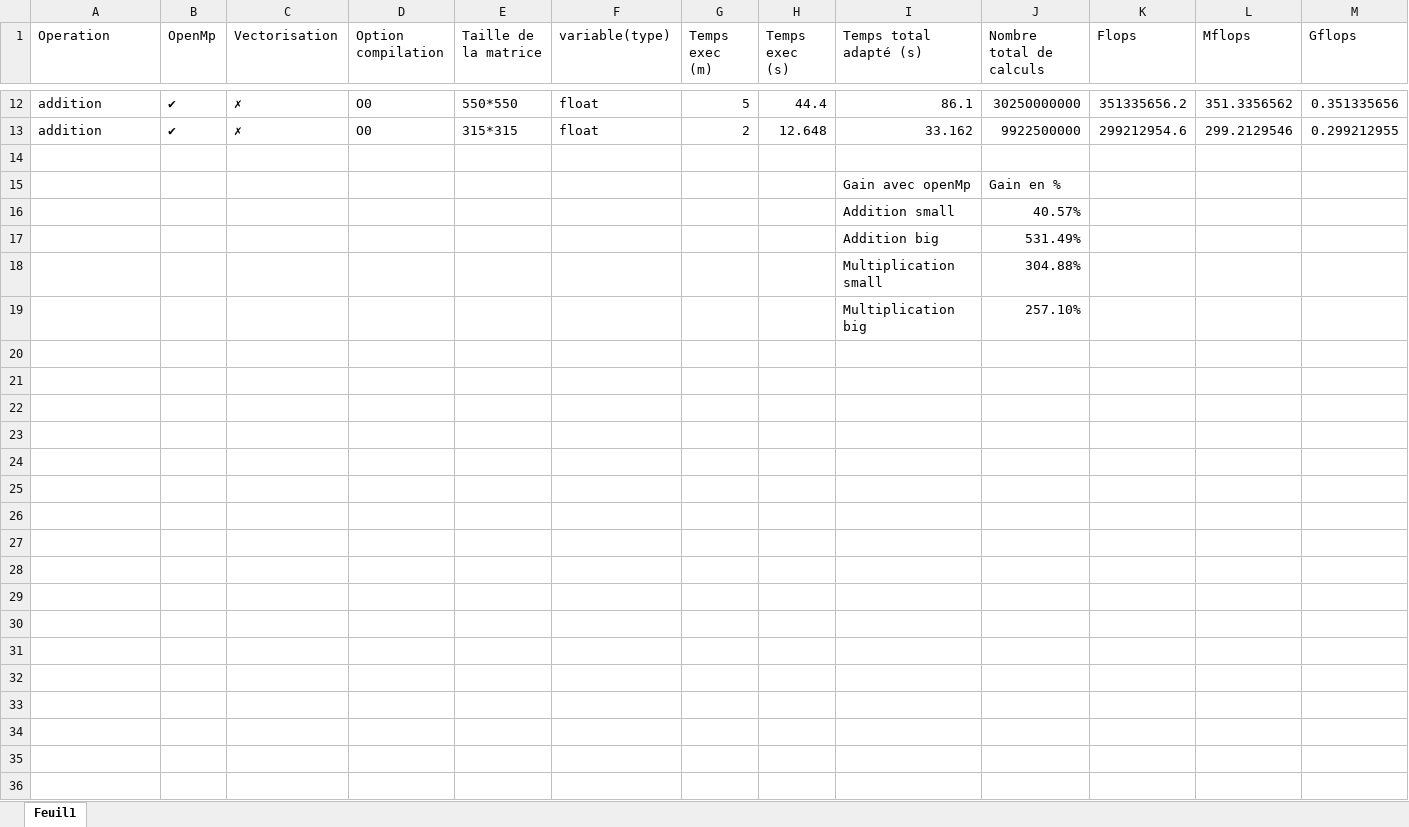
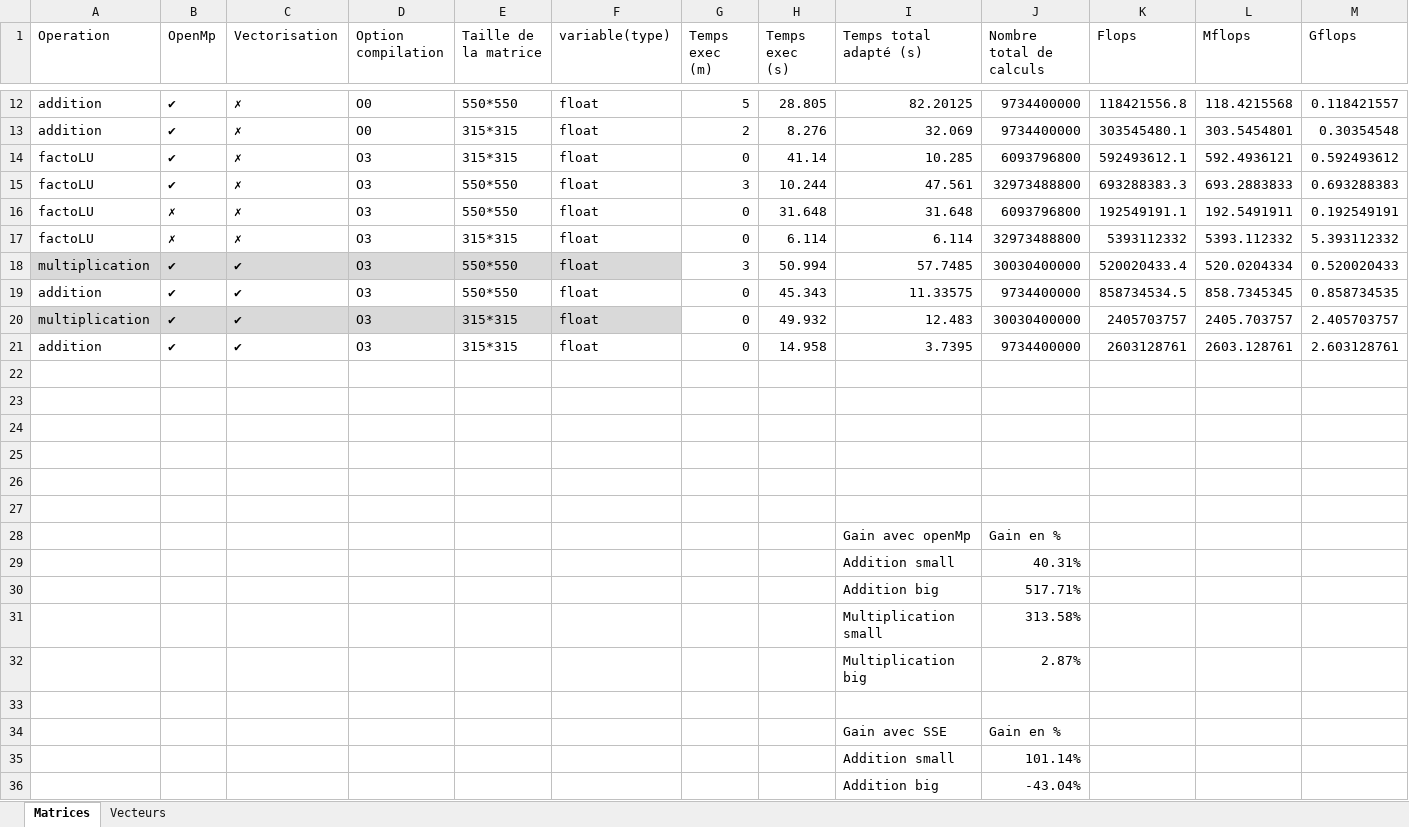
Before and after one commit to RICM/MN_TPD2, an Excel workbook: tests.xlsx, sheet Matrices, drawn as a sheet; only a part is shown, gaps mark what is left out; values as stored, in another font and other column widths than the file's, no borders; table styles not drawn; addresses are those after the commit; the diff covers the shown part only; the diff names each change by its address in the sheet, - before the commit and + after, or states it on an @@ line.

```diff
--- a/tests.xlsx (sheet Matrices)
+++ b/tests.xlsx (sheet Matrices)
-sheet tab: Feuil1
+sheet tab: Matrices
+sheet tab: Vecteurs
-H12 (Temps exec (s)): 44.4
+H12 (Temps exec (s)): 28.805
-I12 (Temps total adapté (s)): 86.1
+I12 (Temps total adapté (s)): 82.20125
-J12 (Nombre total de calculs): 30250000000
+J12 (Nombre total de calculs): 9734400000
-K12 (Flops): 351335656.2
+K12 (Flops): 118421556.8
-L12 (Mflops): 351.3356562
+L12 (Mflops): 118.4215568
-M12 (Gflops): 0.351335656
+M12 (Gflops): 0.118421557
-H13 (Temps exec (s)): 12.648
+H13 (Temps exec (s)): 8.276
-I13 (Temps total adapté (s)): 33.162
+I13 (Temps total adapté (s)): 32.069
-J13 (Nombre total de calculs): 9922500000
+J13 (Nombre total de calculs): 9734400000
-K13 (Flops): 299212954.6
+K13 (Flops): 303545480.1
-L13 (Mflops): 299.2129546
+L13 (Mflops): 303.5454801
-M13 (Gflops): 0.299212955
+M13 (Gflops): 0.30354548
+row 14: factoLU | ✔ | ✗ | O3 | 315*315 | float | 0 | 41.14 | 10.285 | 6093796800 | 592493612.1 | 592.4936121 | 0.592493612
+row 15: factoLU | ✔ | ✗ | O3 | 550*550 | float | 3 | 10.244 | 47.561 | 32973488800 | 693288383.3 | 693.2883833 | 0.693288383
+row 16: factoLU | ✗ | ✗ | O3 | 550*550 | float | 0 | 31.648 | 31.648 | 6093796800 | 192549191.1 | 192.5491911 | 0.192549191
+row 17: factoLU | ✗ | ✗ | O3 | 315*315 | float | 0 | 6.114 | 6.114 | 32973488800 | 5393112332 | 5393.112332 | 5.393112332
+row 18: multiplication | ✔ | ✔ | O3 | 550*550 | float | 3 | 50.994 | 57.7485 | 30030400000 | 520020433.4 | 520.0204334 | 0.520020433
+row 19: addition | ✔ | ✔ | O3 | 550*550 | float | 0 | 45.343 | 11.33575 | 9734400000 | 858734534.5 | 858.7345345 | 0.858734535
+row 20: multiplication | ✔ | ✔ | O3 | 315*315 | float | 0 | 49.932 | 12.483 | 30030400000 | 2405703757 | 2405.703757 | 2.405703757
+row 21: addition | ✔ | ✔ | O3 | 315*315 | float | 0 | 14.958 | 3.7395 | 9734400000 | 2603128761 | 2603.128761 | 2.603128761
+row 22: (empty)
+row 23: (empty)
+row 24: (empty)
+row 25: (empty)
+row 26: (empty)
-J29 (Nombre total de calculs): 40.57%
+J29 (Nombre total de calculs): 40.31%
-J30 (Nombre total de calculs): 531.49%
+J30 (Nombre total de calculs): 517.71%
-J31 (Nombre total de calculs): 304.88%
+J31 (Nombre total de calculs): 313.58%
+row 32:  |  |  |  |  |  |  |  | Multiplication big | 2.87%
-row 33:  |  |  |  |  |  |  |  | Multiplication big | 257.10%
+row 33: (empty)
+row 34:  |  |  |  |  |  |  |  | Gain avec SSE | Gain en %
+row 35:  |  |  |  |  |  |  |  | Addition small | 101.14%
+row 36:  |  |  |  |  |  |  |  | Addition big | -43.04%
```
Also changed, not shown: 2 added rows and 61 edited cells elsewhere in this sheet, 3 other files.
